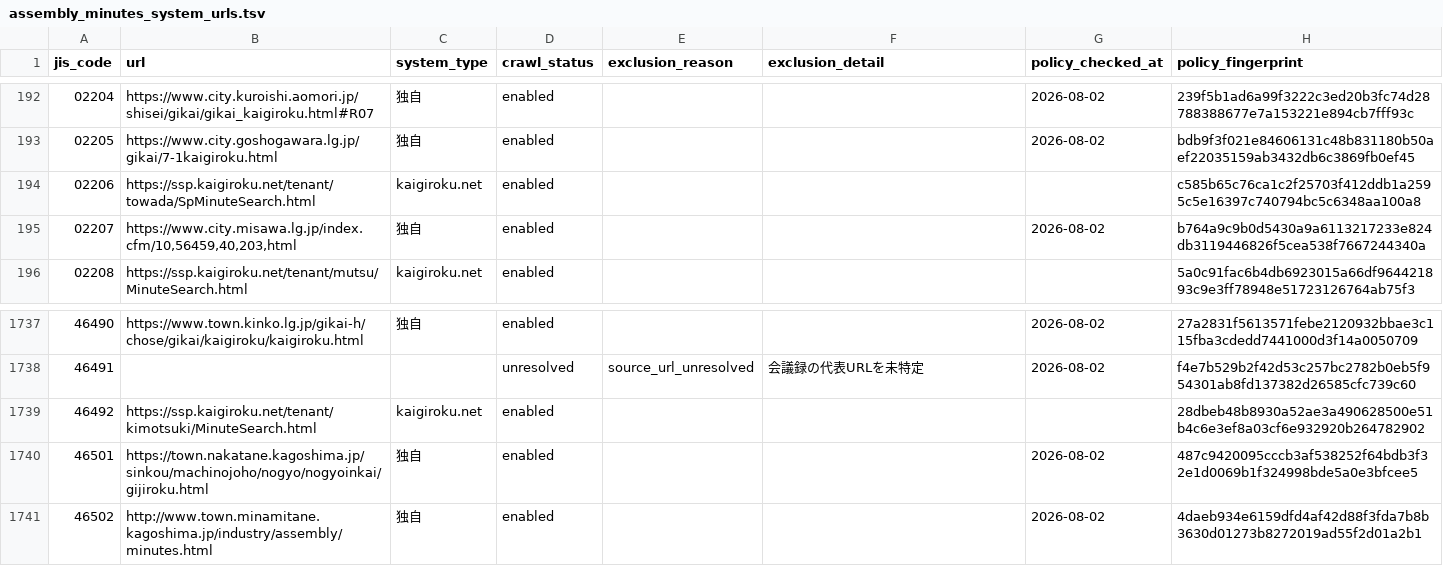
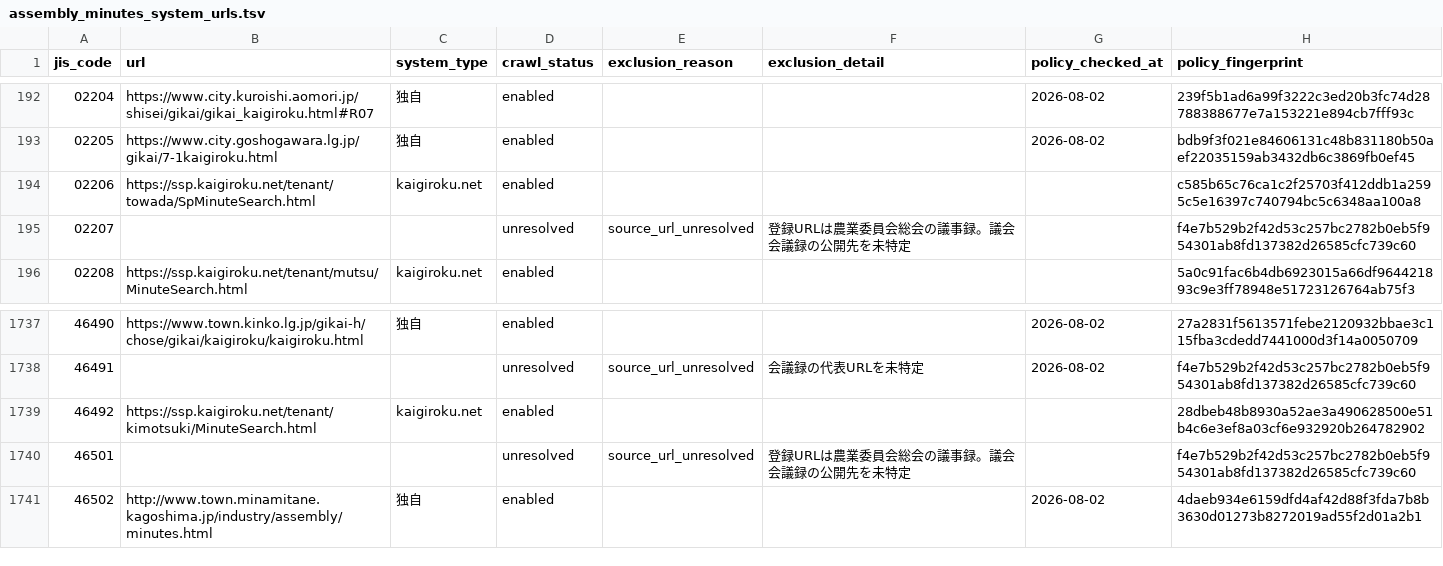
Before and after one commit to mimidesunya/miyabe-tools, a TSV file: data/municipalities/assembly_minutes_system_urls.tsv, drawn as a sheet; only a part is shown, gaps mark what is left out.

```diff
--- a/data/municipalities/assembly_minutes_system_urls.tsv
+++ b/data/municipalities/assembly_minutes_system_urls.tsv
@@ -194,3 +194,3 @@ jis_code	url	system_type	crawl_status	exclusion_reason	exclusion_detail	policy_c
 02206	https://ssp.kaigiroku.net/tenant/towada/SpMinuteSearch.html	kaigiroku.net	enabled				c585b65c76ca1c2f25703f412ddb1a2595c5e16397c740794bc5c6348aa100a8
-02207	https://www.city.misawa.lg.jp/index.cfm/10,56459,40,203,html	独自	enabled			2026-08-02	b764a9c9b0d5430a9a6113217233e824db3119446826f5cea538f7667244340a
+02207			unresolved	source_url_unresolved	登録URLは農業委員会総会の議事録。議会会議録の公開先を未特定		f4e7b529b2f42d53c257bc2782b0eb5f954301ab8fd137382d26585cfc739c60
 02208	https://ssp.kaigiroku.net/tenant/mutsu/MinuteSearch.html	kaigiroku.net	enabled				5a0c91fac6b4db6923015a66df964421893c9e3ff78948e51723126764ab75f3
@@ -1739,3 +1739,3 @@ jis_code	url	system_type	crawl_status	exclusion_reason	exclusion_detail	policy_c
 46492	https://ssp.kaigiroku.net/tenant/kimotsuki/MinuteSearch.html	kaigiroku.net	enabled				28dbeb48b8930a52ae3a490628500e51b4c6e3ef8a03cf6e932920b264782902
-46501	https://town.nakatane.kagoshima.jp/sinkou/machinojoho/nogyo/nogyoinkai/gijiroku.html	独自	enabled			2026-08-02	487c9420095cccb3af538252f64bdb3f32e1d0069b1f324998bde5a0e3bfcee5
+46501			unresolved	source_url_unresolved	登録URLは農業委員会総会の議事録。議会会議録の公開先を未特定		f4e7b529b2f42d53c257bc2782b0eb5f954301ab8fd137382d26585cfc739c60
 46502	http://www.town.minamitane.kagoshima.jp/industry/assembly/minutes.html	独自	enabled			2026-08-02	4daeb934e6159dfd4af42d88f3fda7b8b3630d01273b8272019ad55f2d01a2b1
```
